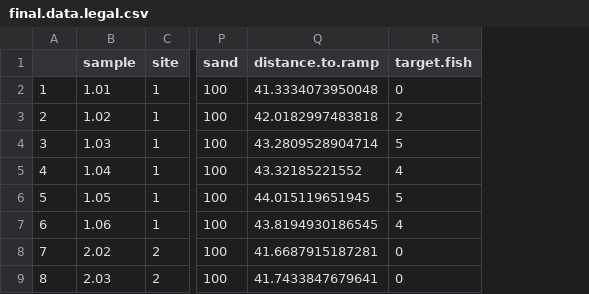
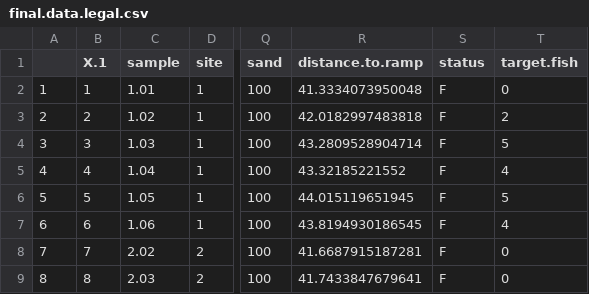
Before and after one commit to UWA-Marine-Ecology-Group-students/Analysis-Aston-Ningaloo, a CSV file: Tidy data/final.data.legal.csv, drawn as a sheet; only a part is shown, gaps mark what is left out; the diff names each change by its address in the sheet, - before the commit and + after, or states it on an @@ line.

```diff
--- a/Tidy data/final.data.legal.csv
+++ b/Tidy data/final.data.legal.csv
+column B (X.1), rows 2-9: 1 | 2 | 3 | 4 | 5 | 6 | 7 | 8
+column S (status), rows 2-9: all F
```
Also changed, not shown: Tidy data/Legal.Target.csv, Tidy data/Sublegal.Target.csv, 33 other files.
